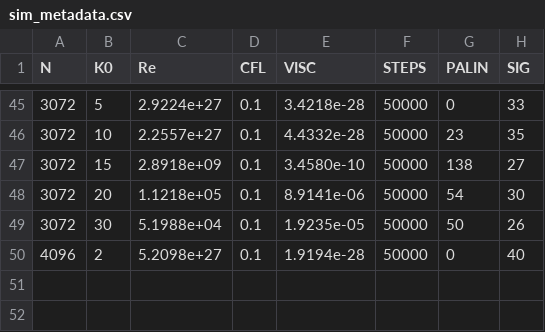
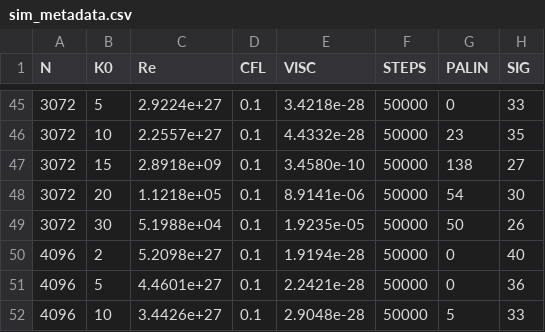
Before and after one commit to mannetroll/palinstrophy, a CSV file: sim_metadata.csv, drawn as a sheet; only a part is shown, gaps mark what is left out.

```diff
--- a/sim_metadata.csv
+++ b/sim_metadata.csv
@@ -50 +50,3 @@ N, K0, Re, CFL, VISC, STEPS, PALIN, SIG
 4096, 2, 5.2098e+27, 0.1, 1.9194e-28, 50000, 0, 40
+4096, 5, 4.4601e+27, 0.1, 2.2421e-28, 50000, 0, 36
+4096, 10, 3.4426e+27, 0.1, 2.9048e-28, 50000, 5, 33
```
Also changed, not shown: 2 other files.
